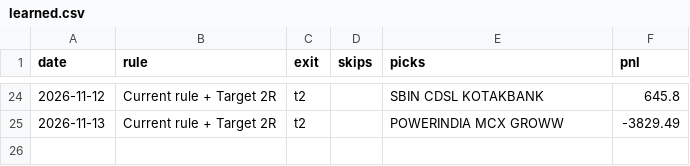
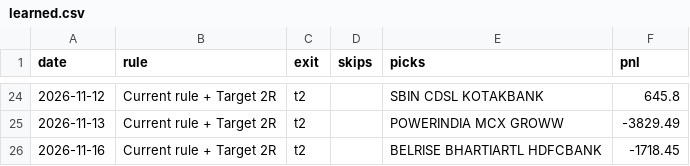
Before and after one commit to Adit0396/AlgoTrading, a CSV file: forward-test-data-india/review/learned.csv, drawn as a sheet; only a part is shown, gaps mark what is left out.

```diff
--- a/forward-test-data-india/review/learned.csv
+++ b/forward-test-data-india/review/learned.csv
@@ -25 +25,2 @@ date,rule,exit,skips,picks,pnl
 2026-11-13,Current rule + Target 2R,t2,,POWERINDIA MCX GROWW,-3829.49
+2026-11-16,Current rule + Target 2R,t2,,BELRISE BHARTIARTL HDFCBANK,-1718.45
```
Also changed, not shown: forward-test-data-india/review/candidates.csv, forward-test-data-india/review/race.csv, 13 other files.
